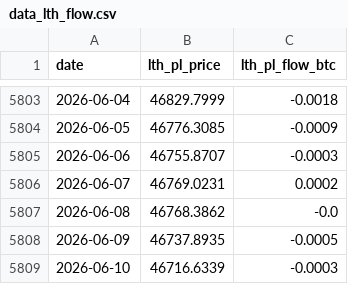
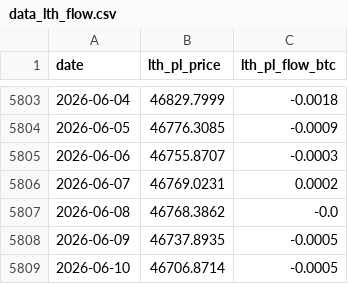
Before and after one commit to yudiyanto88/Onchain-Dashboard, a CSV file: data_lth_flow.csv, drawn as a sheet; only a part is shown, gaps mark what is left out.

```diff
--- a/data_lth_flow.csv
+++ b/data_lth_flow.csv
@@ -5808,2 +5808,2 @@ date,lth_pl_price,lth_pl_flow_btc
 2026-06-09,46737.8935,-0.0005
-2026-06-10,46716.6339,-0.0003
+2026-06-10,46706.8714,-0.0005
```
Also changed, not shown: data_cdd.csv, data_mvrv.csv, 7 other files.
